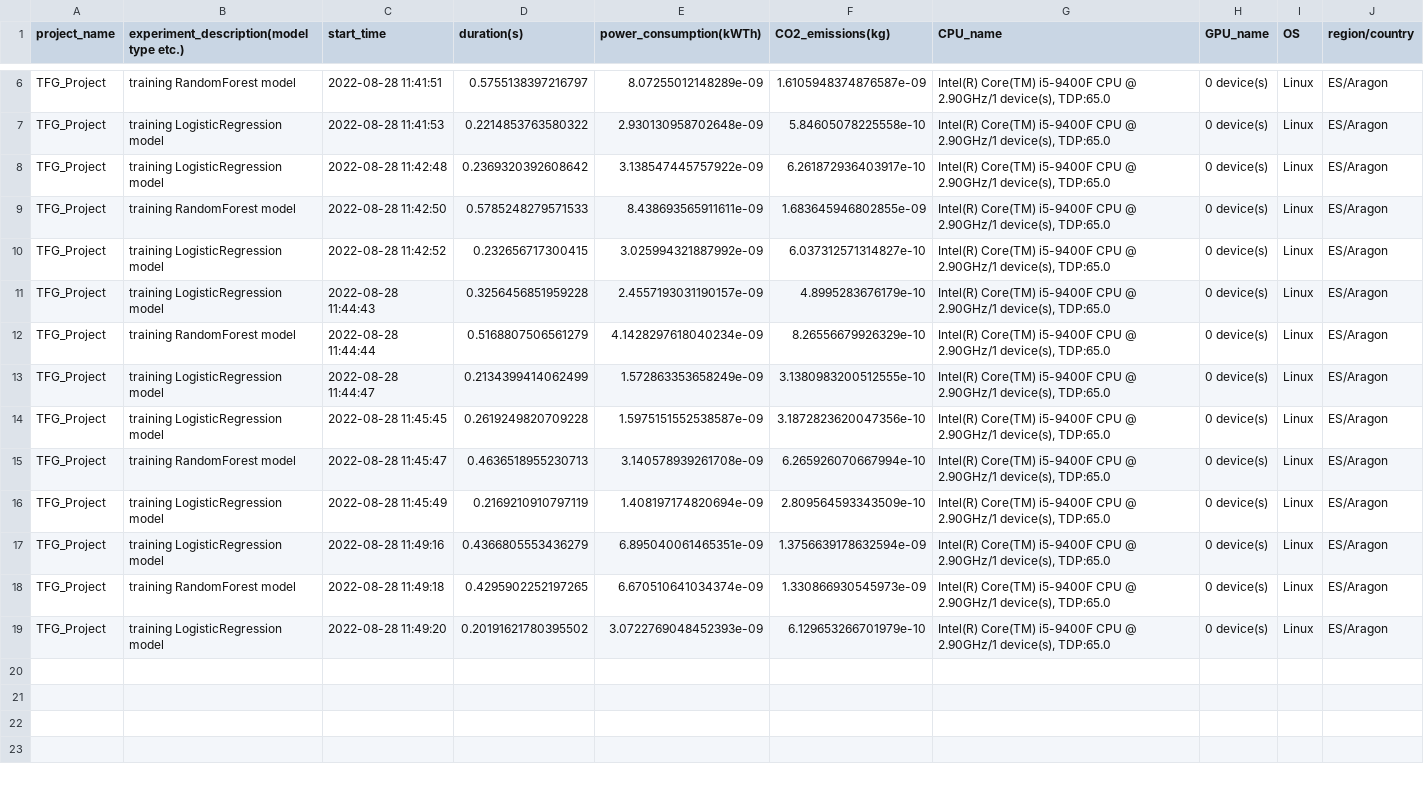
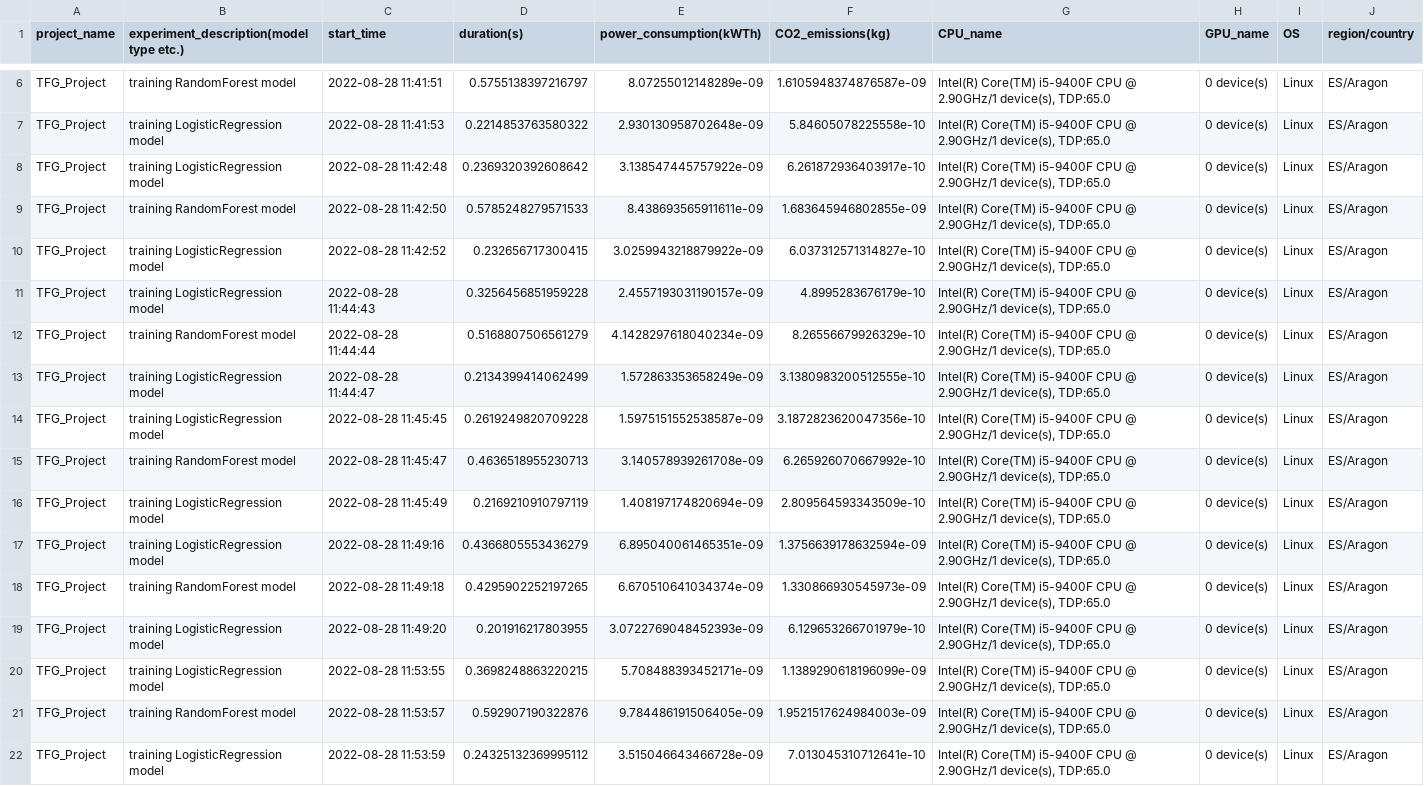
Before and after one commit to misanchz98/TFG-Project, a CSV file: benchmarking/eco2ai_emissions.csv, drawn as a sheet; only a part is shown, gaps mark what is left out.

```diff
--- a/benchmarking/eco2ai_emissions.csv
+++ b/benchmarking/eco2ai_emissions.csv
@@ -9,3 +9,3 @@ TFG_Project,training LogisticRegression model,2022-08-28 11:42:48,0.236932039260
 TFG_Project,training RandomForest model,2022-08-28 11:42:50,0.5785248279571533,8.438693565911611e-09,1.683645946802855e-09,"Intel(R) Core(TM) i5-9400F CPU @ 2.90GHz/1 device(s), TDP:65.0", 0 device(s),Linux,ES/Aragon
-TFG_Project,training LogisticRegression model,2022-08-28 11:42:52,0.232656717300415,3.025994321887992e-09,6.037312571314827e-10,"Intel(R) Core(TM) i5-9400F CPU @ 2.90GHz/1 device(s), TDP:65.0", 0 device(s),Linux,ES/Aragon
+TFG_Project,training LogisticRegression model,2022-08-28 11:42:52,0.232656717300415,3.0259943218879922e-09,6.037312571314827e-10,"Intel(R) Core(TM) i5-9400F CPU @ 2.90GHz/1 device(s), TDP:65.0", 0 device(s),Linux,ES/Aragon
 TFG_Project,training LogisticRegression model,2022-08-28 11:44:43,0.3256456851959228,2.4557193031190157e-09,4.8995283676179e-10,"Intel(R) Core(TM) i5-9400F CPU @ 2.90GHz/1 device(s), TDP:65.0", 0 device(s),Linux,ES/Aragon
@@ -14,3 +14,3 @@ TFG_Project,training LogisticRegression model,2022-08-28 11:44:47,0.213439941406
 TFG_Project,training LogisticRegression model,2022-08-28 11:45:45,0.2619249820709228,1.5975151552538587e-09,3.1872823620047356e-10,"Intel(R) Core(TM) i5-9400F CPU @ 2.90GHz/1 device(s), TDP:65.0", 0 device(s),Linux,ES/Aragon
-TFG_Project,training RandomForest model,2022-08-28 11:45:47,0.4636518955230713,3.140578939261708e-09,6.265926070667994e-10,"Intel(R) Core(TM) i5-9400F CPU @ 2.90GHz/1 device(s), TDP:65.0", 0 device(s),Linux,ES/Aragon
+TFG_Project,training RandomForest model,2022-08-28 11:45:47,0.4636518955230713,3.140578939261708e-09,6.265926070667992e-10,"Intel(R) Core(TM) i5-9400F CPU @ 2.90GHz/1 device(s), TDP:65.0", 0 device(s),Linux,ES/Aragon
 TFG_Project,training LogisticRegression model,2022-08-28 11:45:49,0.2169210910797119,1.408197174820694e-09,2.809564593343509e-10,"Intel(R) Core(TM) i5-9400F CPU @ 2.90GHz/1 device(s), TDP:65.0", 0 device(s),Linux,ES/Aragon
@@ -18,2 +18,5 @@ TFG_Project,training LogisticRegression model,2022-08-28 11:49:16,0.436680555343
 TFG_Project,training RandomForest model,2022-08-28 11:49:18,0.4295902252197265,6.670510641034374e-09,1.330866930545973e-09,"Intel(R) Core(TM) i5-9400F CPU @ 2.90GHz/1 device(s), TDP:65.0", 0 device(s),Linux,ES/Aragon
-TFG_Project,training LogisticRegression model,2022-08-28 11:49:20,0.20191621780395502,3.0722769048452393e-09,6.129653266701979e-10,"Intel(R) Core(TM) i5-9400F CPU @ 2.90GHz/1 device(s), TDP:65.0", 0 device(s),Linux,ES/Aragon
+TFG_Project,training LogisticRegression model,2022-08-28 11:49:20,0.201916217803955,3.0722769048452393e-09,6.129653266701979e-10,"Intel(R) Core(TM) i5-9400F CPU @ 2.90GHz/1 device(s), TDP:65.0", 0 device(s),Linux,ES/Aragon
+TFG_Project,training LogisticRegression model,2022-08-28 11:53:55,0.3698248863220215,5.708488393452171e-09,1.1389290618196099e-09,"Intel(R) Core(TM) i5-9400F CPU @ 2.90GHz/1 device(s), TDP:65.0", 0 device(s),Linux,ES/Aragon
+TFG_Project,training RandomForest model,2022-08-28 11:53:57,0.592907190322876,9.784486191506405e-09,1.9521517624984003e-09,"Intel(R) Core(TM) i5-9400F CPU @ 2.90GHz/1 device(s), TDP:65.0", 0 device(s),Linux,ES/Aragon
+TFG_Project,training LogisticRegression model,2022-08-28 11:53:59,0.24325132369995112,3.515046643466728e-09,7.013045310712641e-10,"Intel(R) Core(TM) i5-9400F CPU @ 2.90GHz/1 device(s), TDP:65.0", 0 device(s),Linux,ES/Aragon
```
Also changed, not shown: benchmarking/emissions.csv, 2 other files.
